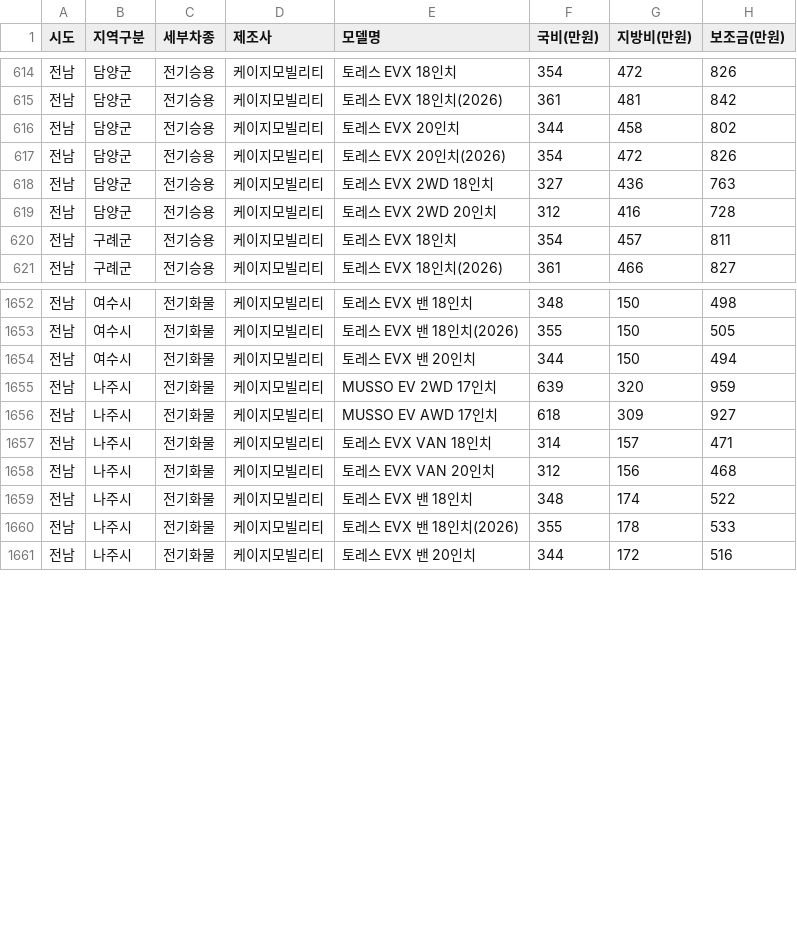
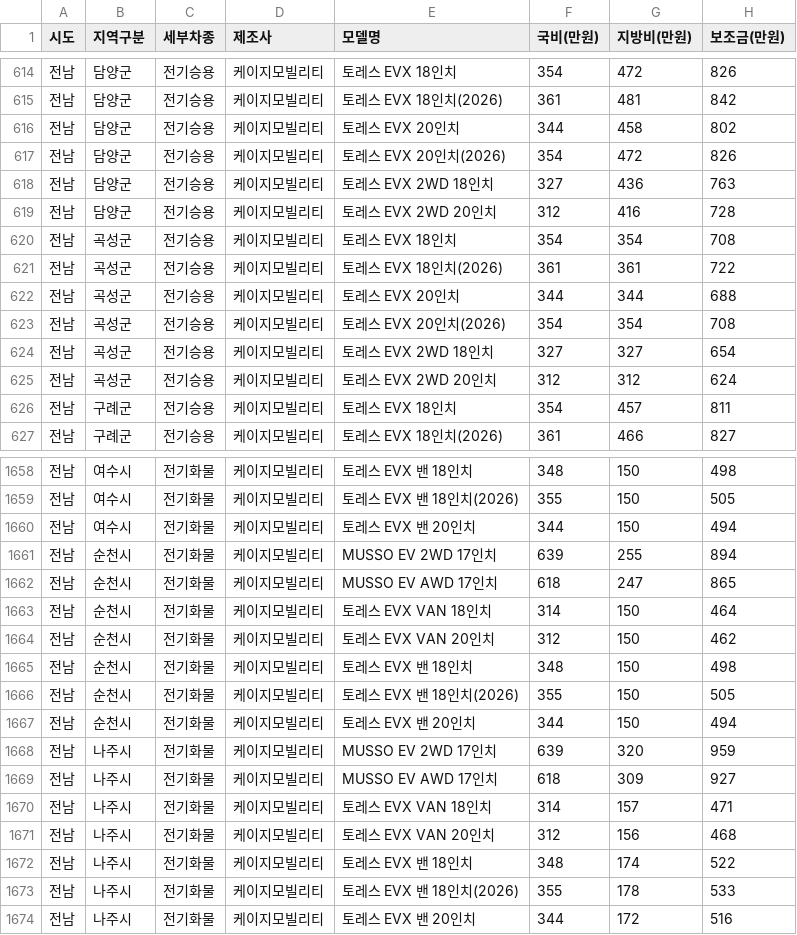
Before and after one commit to jjyinsight/subsidy, a CSV file: data/kg_mobility_subsidy_prev.csv, drawn as a sheet; only a part is shown, gaps mark what is left out; the diff names each change by its address in the sheet, - before the commit and + after, or states it on an @@ line.

```diff
--- a/data/kg_mobility_subsidy_prev.csv
+++ b/data/kg_mobility_subsidy_prev.csv
+row 620: 전남 | 곡성군 | 전기승용 | 케이지모빌리티 | 토레스 EVX 18인치 | 354 | 354 | 708
+row 621: 전남 | 곡성군 | 전기승용 | 케이지모빌리티 | 토레스 EVX 18인치(2026) | 361 | 361 | 722
+row 622: 전남 | 곡성군 | 전기승용 | 케이지모빌리티 | 토레스 EVX 20인치 | 344 | 344 | 688
+row 623: 전남 | 곡성군 | 전기승용 | 케이지모빌리티 | 토레스 EVX 20인치(2026) | 354 | 354 | 708
+row 624: 전남 | 곡성군 | 전기승용 | 케이지모빌리티 | 토레스 EVX 2WD 18인치 | 327 | 327 | 654
+row 625: 전남 | 곡성군 | 전기승용 | 케이지모빌리티 | 토레스 EVX 2WD 20인치 | 312 | 312 | 624
+row 1661: 전남 | 순천시 | 전기화물 | 케이지모빌리티 | MUSSO EV 2WD 17인치 | 639 | 255 | 894
+row 1662: 전남 | 순천시 | 전기화물 | 케이지모빌리티 | MUSSO EV AWD 17인치 | 618 | 247 | 865
+row 1663: 전남 | 순천시 | 전기화물 | 케이지모빌리티 | 토레스 EVX VAN 18인치 | 314 | 150 | 464
+row 1664: 전남 | 순천시 | 전기화물 | 케이지모빌리티 | 토레스 EVX VAN 20인치 | 312 | 150 | 462
+row 1665: 전남 | 순천시 | 전기화물 | 케이지모빌리티 | 토레스 EVX 밴 18인치 | 348 | 150 | 498
+row 1666: 전남 | 순천시 | 전기화물 | 케이지모빌리티 | 토레스 EVX 밴 18인치(2026) | 355 | 150 | 505
+row 1667: 전남 | 순천시 | 전기화물 | 케이지모빌리티 | 토레스 EVX 밴 20인치 | 344 | 150 | 494
```
Also changed, not shown: 2 other files.
